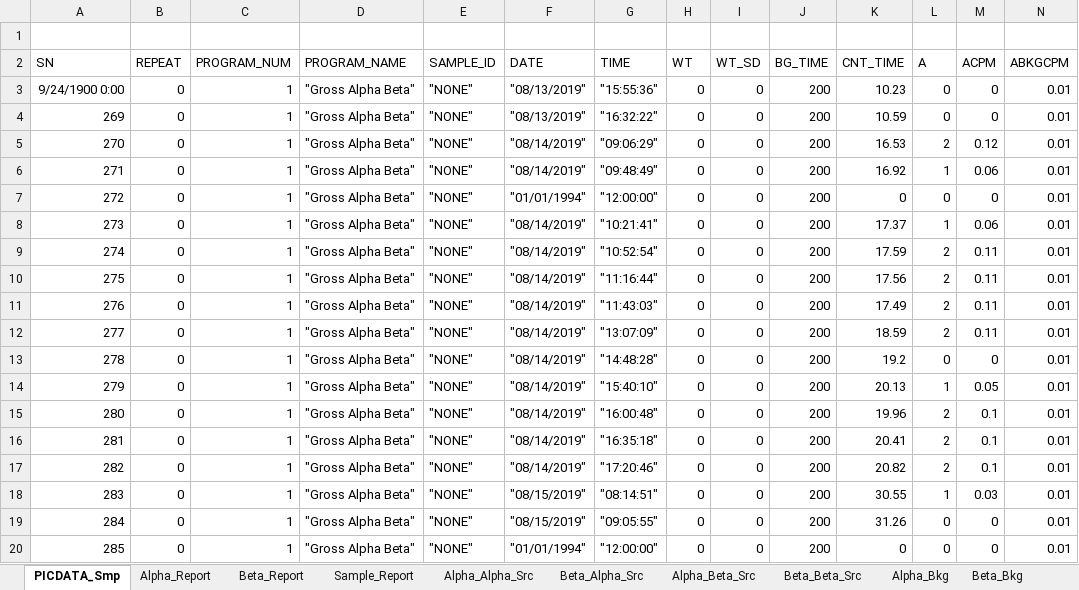
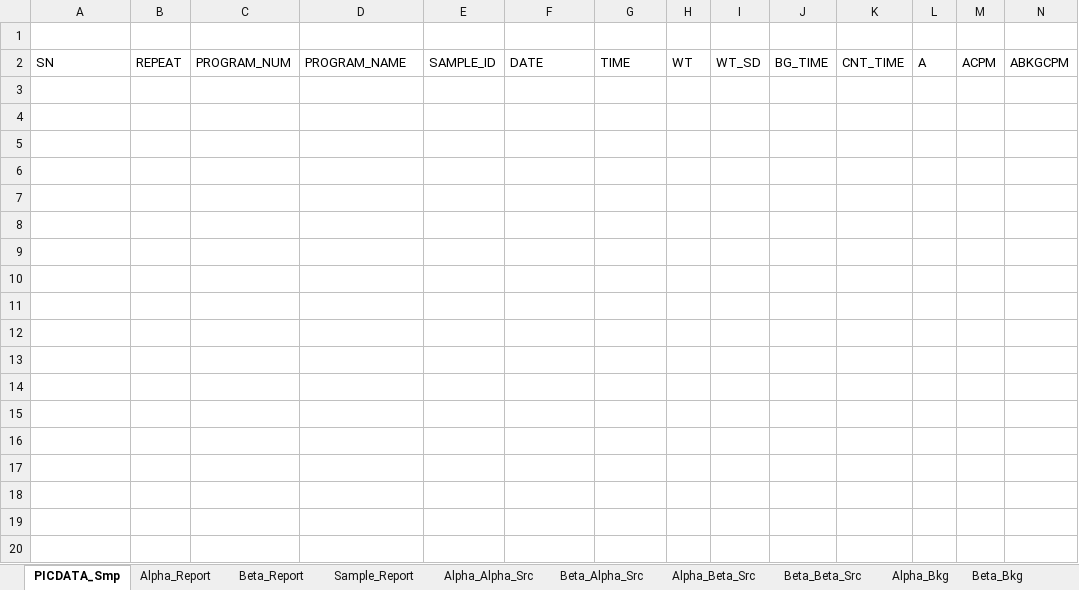
Before and after one commit to astav002/Protean_GrossAlphaBeta, an Excel workbook: JLab-PIC.xlsm, sheet PICDATA_Smp, drawn as a sheet; only a part is shown; values as stored, in another font and other column widths than the file's, no borders; table styles not drawn; rows hold the shown columns only; the diff covers the shown part only; the diff names each change by its address in the sheet, - before the commit and + after, or states it on an @@ line.

```diff
--- a/JLab-PIC.xlsm (sheet PICDATA_Smp)
+++ b/JLab-PIC.xlsm (sheet PICDATA_Smp)
-row 3: 9/24/1900 0:00 | 0 | 1 | "Gross Alpha Beta" | "NONE" | "08/13/2019" | "15:55:36" | 0 | 0 | 200 | 10.23 | 0 | 0 | 0.01
-row 4: 269 | 0 | 1 | "Gross Alpha Beta" | "NONE" | "08/13/2019" | "16:32:22" | 0 | 0 | 200 | 10.59 | 0 | 0 | 0.01
-row 5: 270 | 0 | 1 | "Gross Alpha Beta" | "NONE" | "08/14/2019" | "09:06:29" | 0 | 0 | 200 | 16.53 | 2 | 0.12 | 0.01
-row 6: 271 | 0 | 1 | "Gross Alpha Beta" | "NONE" | "08/14/2019" | "09:48:49" | 0 | 0 | 200 | 16.92 | 1 | 0.06 | 0.01
-row 7: 272 | 0 | 1 | "Gross Alpha Beta" | "NONE" | "01/01/1994" | "12:00:00" | 0 | 0 | 200 | 0 | 0 | 0 | 0.01
-row 8: 273 | 0 | 1 | "Gross Alpha Beta" | "NONE" | "08/14/2019" | "10:21:41" | 0 | 0 | 200 | 17.37 | 1 | 0.06 | 0.01
-row 9: 274 | 0 | 1 | "Gross Alpha Beta" | "NONE" | "08/14/2019" | "10:52:54" | 0 | 0 | 200 | 17.59 | 2 | 0.11 | 0.01
-row 10: 275 | 0 | 1 | "Gross Alpha Beta" | "NONE" | "08/14/2019" | "11:16:44" | 0 | 0 | 200 | 17.56 | 2 | 0.11 | 0.01
-row 11: 276 | 0 | 1 | "Gross Alpha Beta" | "NONE" | "08/14/2019" | "11:43:03" | 0 | 0 | 200 | 17.49 | 2 | 0.11 | 0.01
-row 12: 277 | 0 | 1 | "Gross Alpha Beta" | "NONE" | "08/14/2019" | "13:07:09" | 0 | 0 | 200 | 18.59 | 2 | 0.11 | 0.01
-row 13: 278 | 0 | 1 | "Gross Alpha Beta" | "NONE" | "08/14/2019" | "14:48:28" | 0 | 0 | 200 | 19.2 | 0 | 0 | 0.01
-row 14: 279 | 0 | 1 | "Gross Alpha Beta" | "NONE" | "08/14/2019" | "15:40:10" | 0 | 0 | 200 | 20.13 | 1 | 0.05 | 0.01
-row 15: 280 | 0 | 1 | "Gross Alpha Beta" | "NONE" | "08/14/2019" | "16:00:48" | 0 | 0 | 200 | 19.96 | 2 | 0.1 | 0.01
-row 16: 281 | 0 | 1 | "Gross Alpha Beta" | "NONE" | "08/14/2019" | "16:35:18" | 0 | 0 | 200 | 20.41 | 2 | 0.1 | 0.01
-row 17: 282 | 0 | 1 | "Gross Alpha Beta" | "NONE" | "08/14/2019" | "17:20:46" | 0 | 0 | 200 | 20.82 | 2 | 0.1 | 0.01
-row 18: 283 | 0 | 1 | "Gross Alpha Beta" | "NONE" | "08/15/2019" | "08:14:51" | 0 | 0 | 200 | 30.55 | 1 | 0.03 | 0.01
-row 19: 284 | 0 | 1 | "Gross Alpha Beta" | "NONE" | "08/15/2019" | "09:05:55" | 0 | 0 | 200 | 31.26 | 0 | 0 | 0.01
-row 20: 285 | 0 | 1 | "Gross Alpha Beta" | "NONE" | "01/01/1994" | "12:00:00" | 0 | 0 | 200 | 0 | 0 | 0 | 0.01
```
Also changed, not shown: 22 removed rows elsewhere in this sheet, sheet Beta_Report, sheet Alpha_Report, sheet PICCNT1_BKG, sheet PICCNT2_Beta, sheet PICCNT3_Alpha, sheet Sample_Report, charts or pictures.
